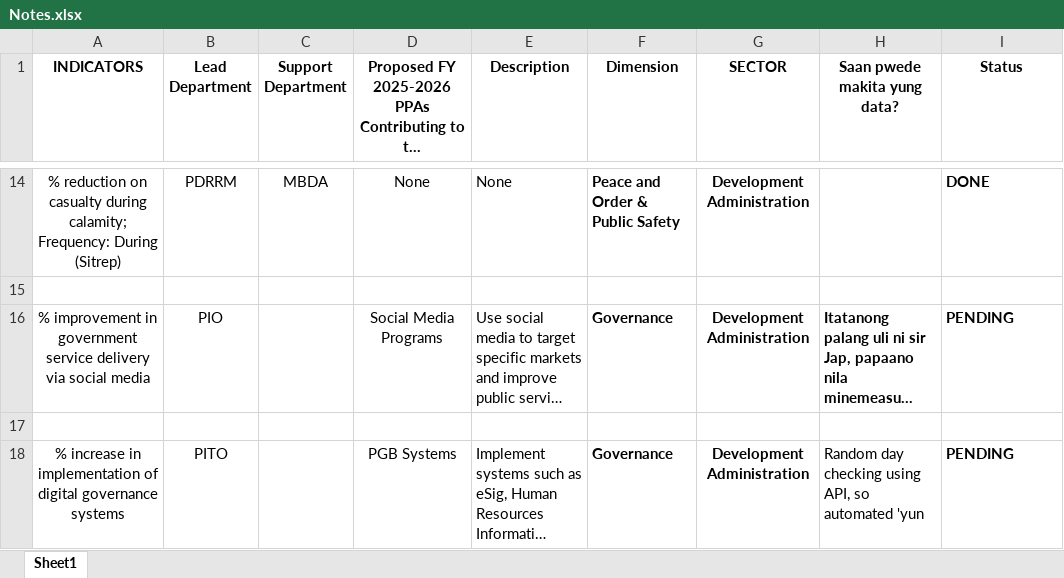
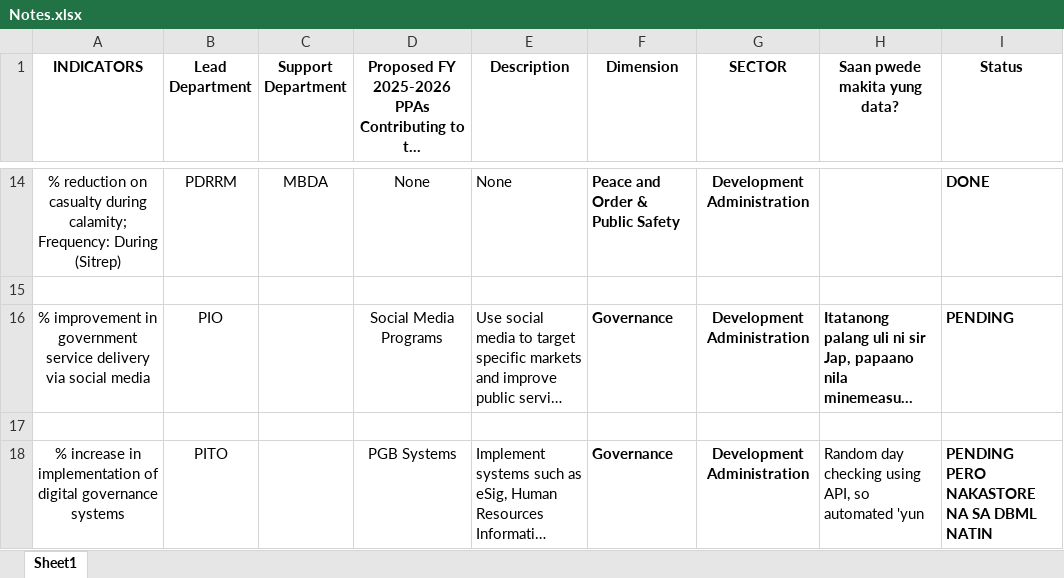
Before and after one commit to christiane-bacani/Data-Bank-System, an Excel workbook: notes/Notes.xlsx, sheet Sheet1, drawn as a sheet; only a part is shown, gaps mark what is left out; long unchanged cells end in …; values as stored, in another font and other column widths than the file's, no borders; the diff names each change by its address in the sheet, - before the commit and + after, or states it on an @@ line.

Commit message:
Update the content of the notes spreadsheet

```diff
--- a/notes/Notes.xlsx (sheet Sheet1)
+++ b/notes/Notes.xlsx (sheet Sheet1)
-I18 (Status): PENDING
+I18 (Status): PENDING PERO NAKASTORE NA SA DBML NATIN
```
